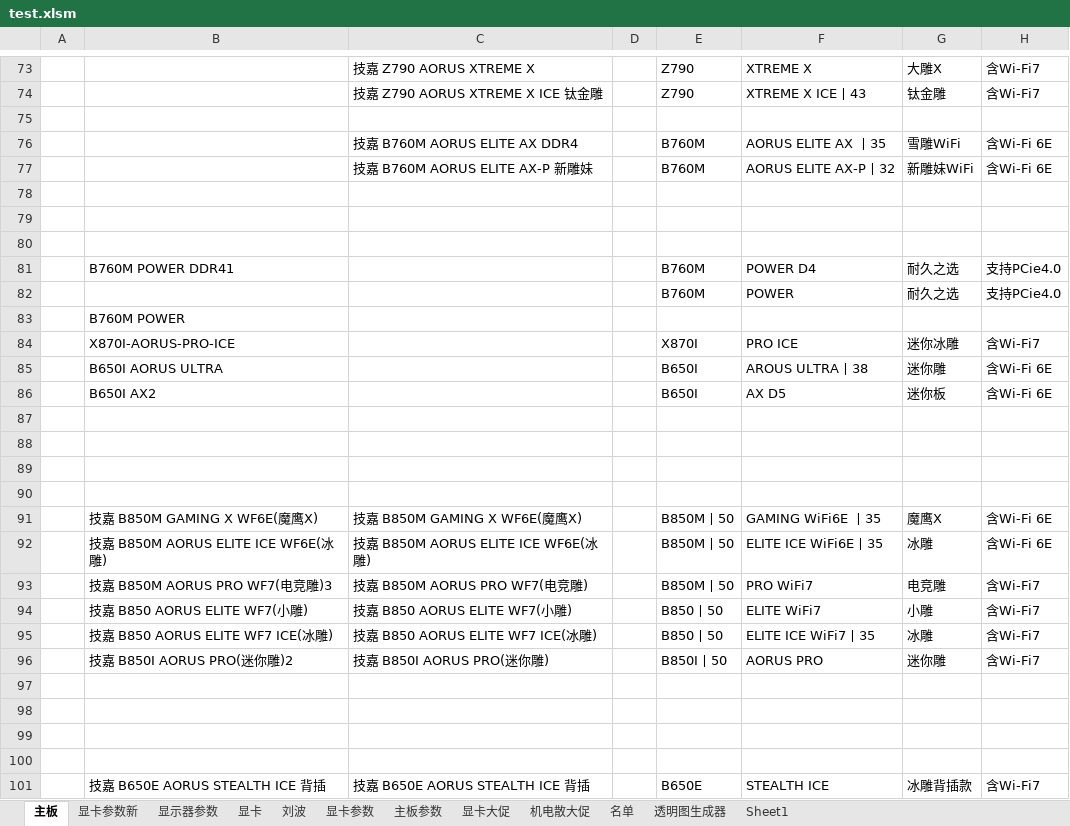
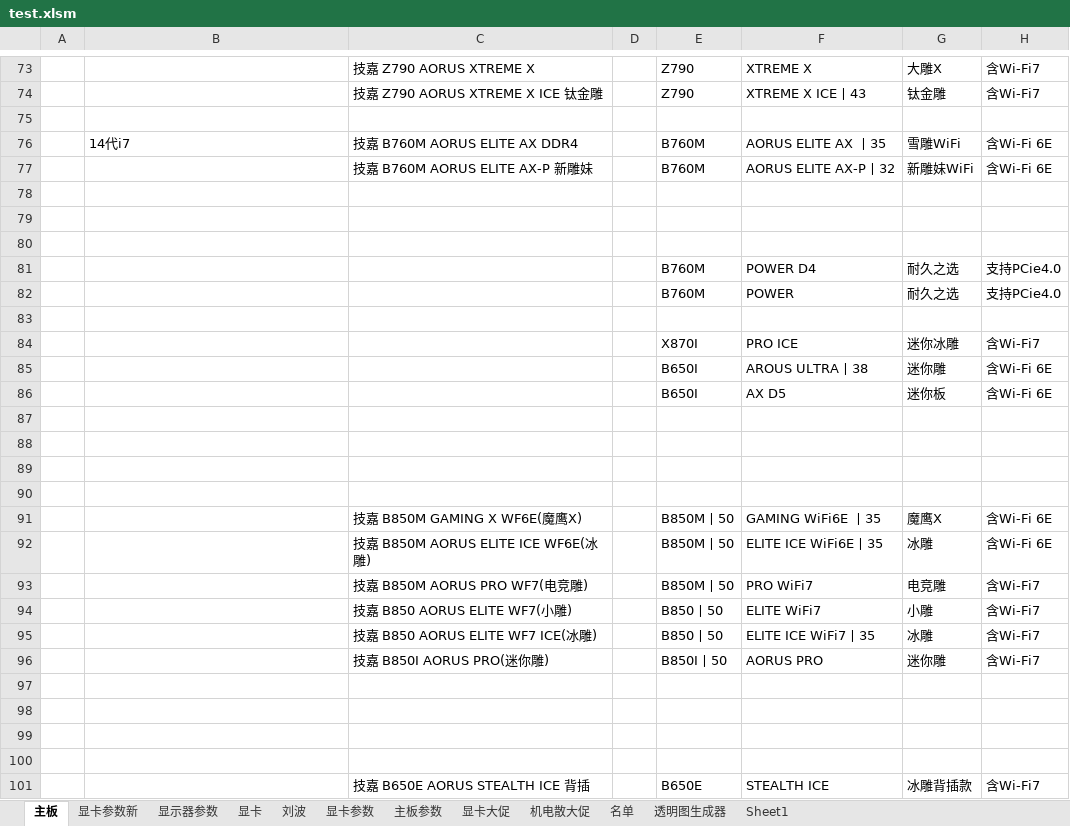
Before and after one commit to irx999/ps_of_py, an Excel workbook: test.xlsm, sheet 主板, drawn as a sheet; only a part is shown, gaps mark what is left out; values as stored, in another font and other column widths than the file's, no borders; charts and pictures and table styles not drawn; the diff covers the shown part only; the diff names each change by its address in the sheet, - before the commit and + after, or states it on an @@ line.

```diff
--- a/test.xlsm (sheet 主板)
+++ b/test.xlsm (sheet 主板)
-B76: (empty)
+B76: 14代i7
-B81: B760M POWER DDR41
+B81: (empty)
-B83: B760M POWER
+B83: (empty)
-B84: X870I-AORUS-PRO-ICE
+B84: (empty)
-B85: B650I AORUS ULTRA
+B85: (empty)
-B86: B650I AX2
+B86: (empty)
-B91: 技嘉 B850M GAMING X WF6E(魔鹰X)
+B91: (empty)
-B92: 技嘉 B850M AORUS ELITE ICE WF6E(冰雕)
+B92: (empty)
-B93: 技嘉 B850M AORUS PRO WF7(电竞雕)3
+B93: (empty)
-B94: 技嘉 B850 AORUS ELITE WF7(小雕)
+B94: (empty)
-B95: 技嘉 B850 AORUS ELITE WF7 ICE(冰雕)
+B95: (empty)
-B96: 技嘉 B850I AORUS PRO(迷你雕)2
+B96: (empty)
-B101: 技嘉 B650E AORUS STEALTH ICE 背插
+B101: (empty)
```
Also changed, not shown: 14 edited cells elsewhere in this sheet, PS_OF_PY.xlsm, 1 other file.
